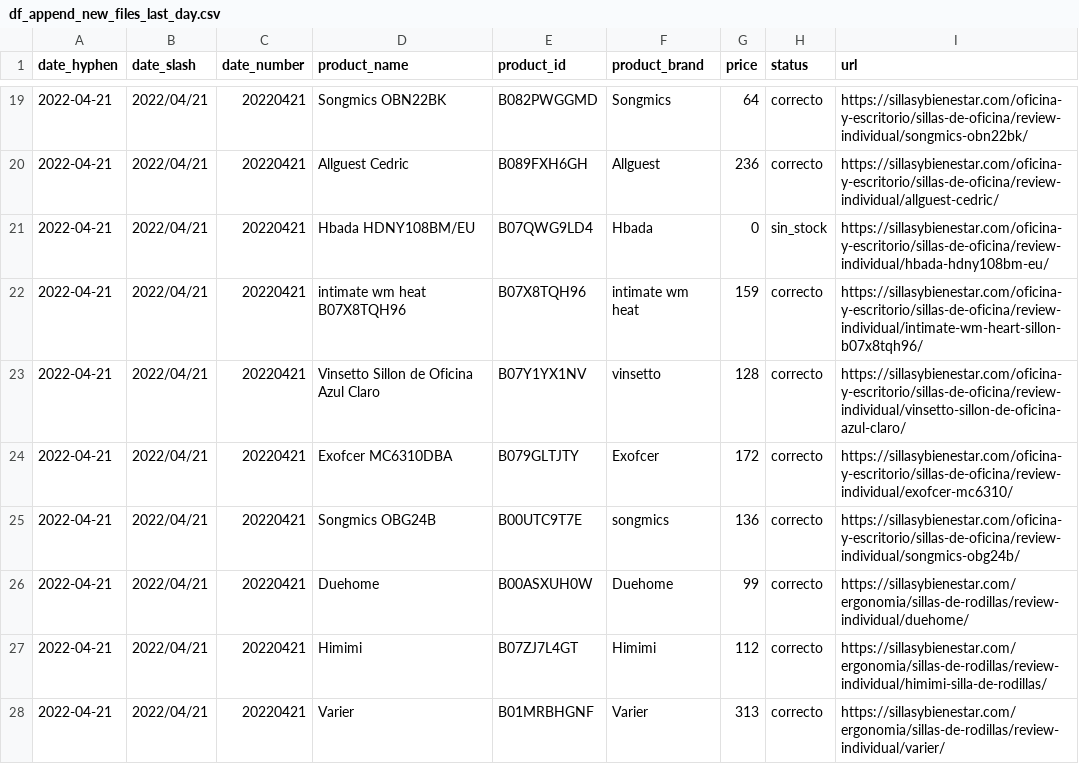
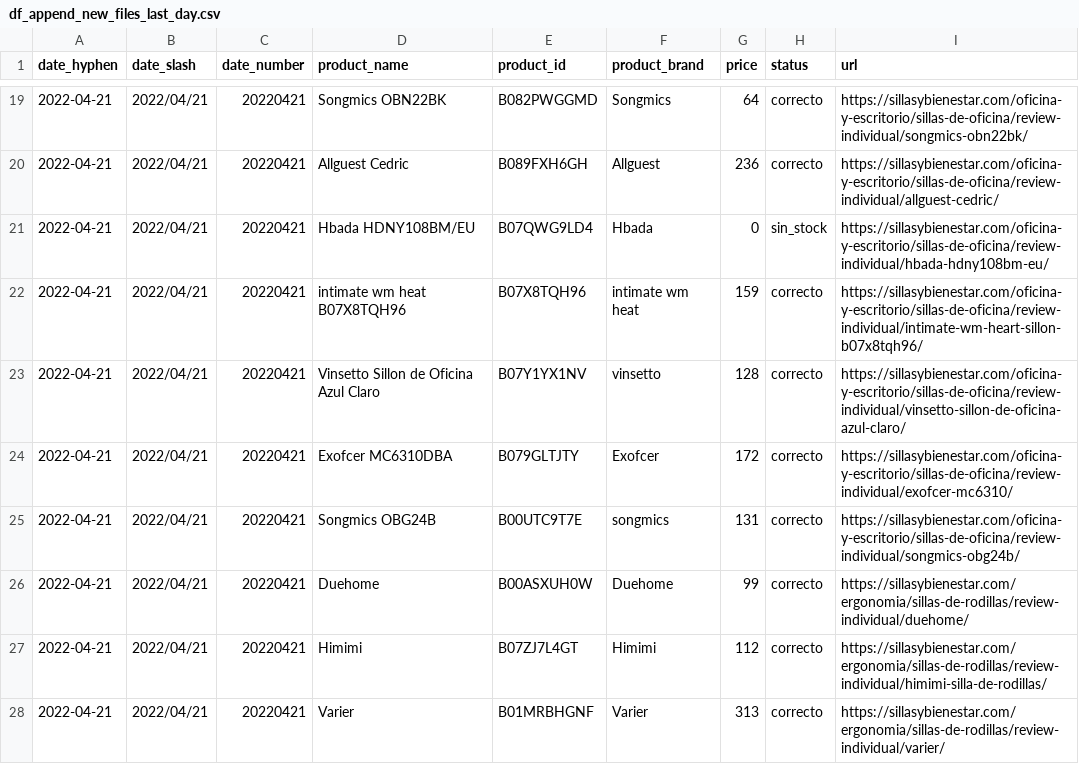
Before and after one commit to alvaro-saez/business_afi, a CSV file: files/df_append_new_files_last_day.csv, drawn as a sheet; only a part is shown, gaps mark what is left out.

```diff
--- a/files/df_append_new_files_last_day.csv
+++ b/files/df_append_new_files_last_day.csv
@@ -24,3 +24,3 @@ date_hyphen,date_slash,date_number,product_name,product_id,product_brand,price,s
 2022-04-21,2022/04/21,20220421,Exofcer MC6310DBA,B079GLTJTY,Exofcer,172,correcto,https://sillasybienestar.com/oficina-y-escritorio/sillas-de-oficina/review-individual/exofcer-mc6310/
-2022-04-21,2022/04/21,20220421,Songmics OBG24B,B00UTC9T7E,songmics,136,correcto,https://sillasybienestar.com/oficina-y-escritorio/sillas-de-oficina/review-individual/songmics-obg24b/
+2022-04-21,2022/04/21,20220421,Songmics OBG24B,B00UTC9T7E,songmics,131,correcto,https://sillasybienestar.com/oficina-y-escritorio/sillas-de-oficina/review-individual/songmics-obg24b/
 2022-04-21,2022/04/21,20220421,Duehome,B00ASXUH0W,Duehome,99,correcto,https://sillasybienestar.com/ergonomia/sillas-de-rodillas/review-individual/duehome/
```
Also changed, not shown: 1 other file.
